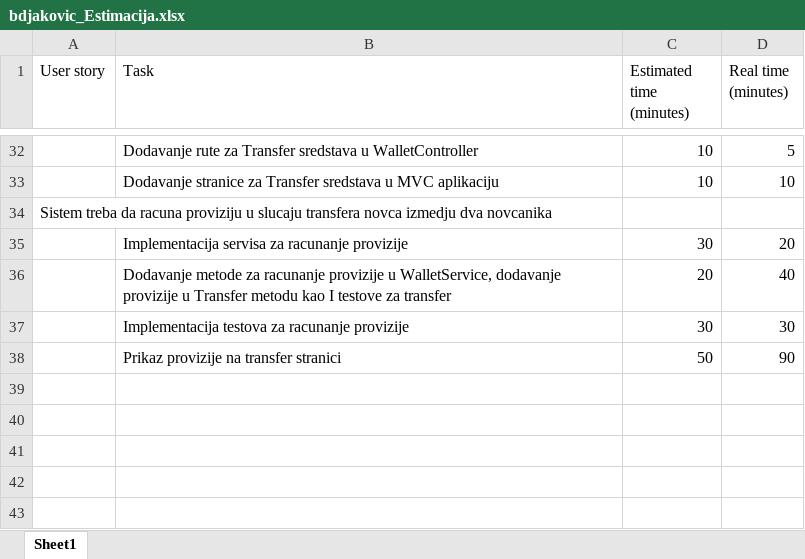
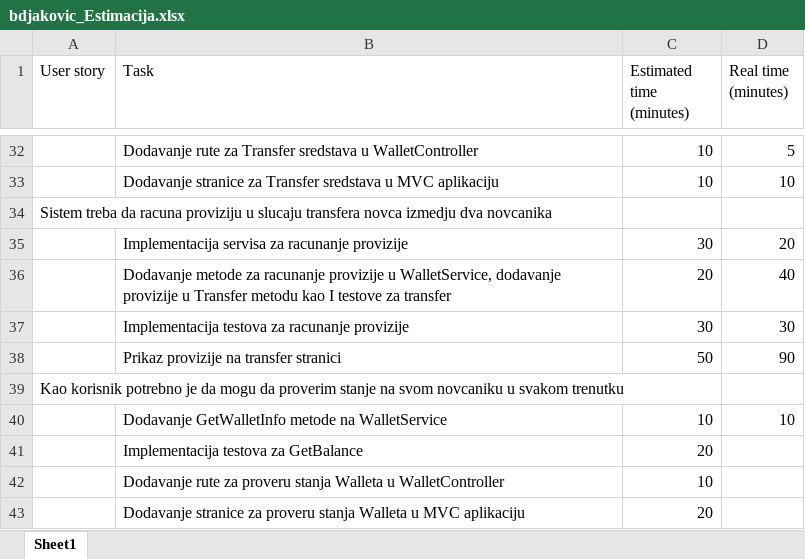
Before and after one commit to brankodjakovic96/WebWallet, an Excel workbook: bdjakovic_Estimacija.xlsx, sheet Sheet1, drawn as a sheet; only a part is shown, gaps mark what is left out; values as stored, in another font and other column widths than the file's, no borders; the diff names each change by its address in the sheet, - before the commit and + after, or states it on an @@ line.

Commit message:
Estimation update.

```diff
--- a/bdjakovic_Estimacija.xlsx (sheet Sheet1)
+++ b/bdjakovic_Estimacija.xlsx (sheet Sheet1)
+row 39: Kao korisnik potrebno je da mogu da proverim stanje na svom novcaniku u svakom trenutku
+row 40:  | Dodavanje GetWalletInfo metode na WalletService | 10 | 10
+row 41:  | Implementacija testova za GetBalance | 20
+row 42:  | Dodavanje rute za proveru stanja Walleta u WalletController | 10
+row 43:  | Dodavanje stranice za proveru stanja Walleta u MVC aplikaciju | 20
```
